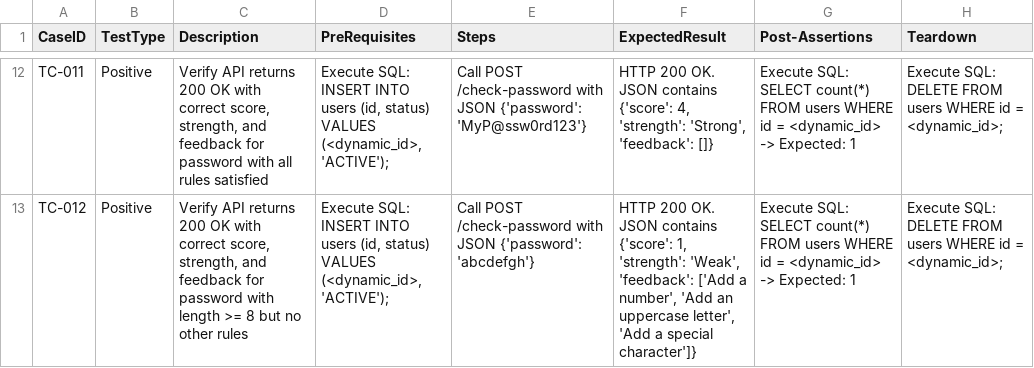
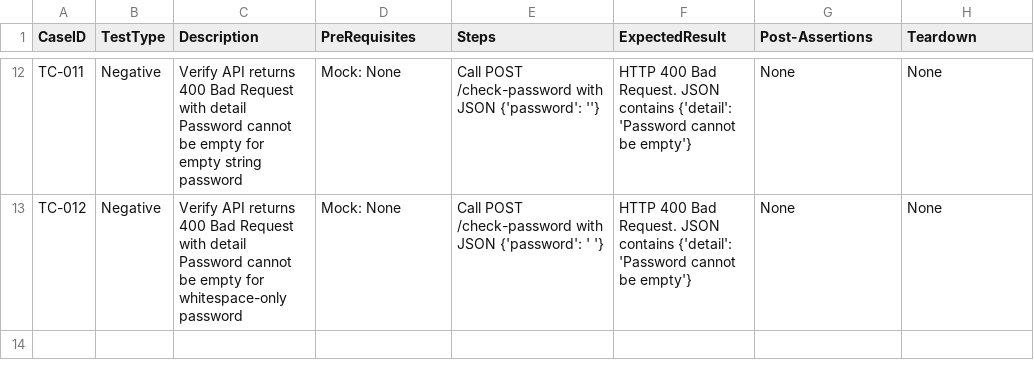
Before and after one commit to sakon779-lab/qa-automation-repo, a CSV file: test_designs/SCRUM-29.csv, drawn as a sheet; only a part is shown, gaps mark what is left out; the diff covers the shown part only; the diff names each change by its address in the sheet, - before the commit and + after, or states it on an @@ line.

Commit message:
Add test cases for SCRUM-29

```diff
--- a/test_designs/SCRUM-29.csv
+++ b/test_designs/SCRUM-29.csv
-B12:B13 (TestType): Positive
+B12:B13 (TestType): Negative
-C12 (Description): …API returns 200 OK with correct score, strength, and feedback for password with all rules satisfied
+C12 (Description): …API returns 400 Bad Request with detail Password cannot be empty for empty string password
-D12:D13 (PreRequisites): Execute SQL: INSERT INTO users (id, status) VALUES (<dynamic_id>, 'ACTIVE');
+D12:D13 (PreRequisites): Mock: None
-E12 (Steps): …JSON {'password': 'MyP@ssw0rd123'}
+E12 (Steps): …JSON {'password': ''}
-F12 (ExpectedResult): HTTP 200 OK. JSON contains {'score': 4, 'strength': 'Strong', 'feedback': []}
+F12 (ExpectedResult): HTTP 400 Bad Request. JSON contains {'detail': 'Password cannot be empty'}
-G12:G13 (Post-Assertions): Execute SQL: SELECT count(*) FROM users WHERE id = <dynamic_id> -> Expected: 1
+G12:G13 (Post-Assertions): None
-H12:H13 (Teardown): Execute SQL: DELETE FROM users WHERE id = <dynamic_id>;
+H12:H13 (Teardown): None
-C13 (Description): …API returns 200 OK with correct score, strength, and feedback for password with length >= 8 but no other rules
+C13 (Description): …API returns 400 Bad Request with detail Password cannot be empty for whitespace-only password
-E13 (Steps): …JSON {'password': 'abcdefgh'}
+E13 (Steps): …JSON {'password': ' '}
-F13 (ExpectedResult): HTTP 200 OK. JSON contains {'score': 1, 'strength': 'Weak', 'feedback': ['Add a number', 'Add an uppercase letter', 'Add a special character']}
+F13 (ExpectedResult): HTTP 400 Bad Request. JSON contains {'detail': 'Password cannot be empty'}
```
Also changed, not shown: 61 edited cells elsewhere in this file.
